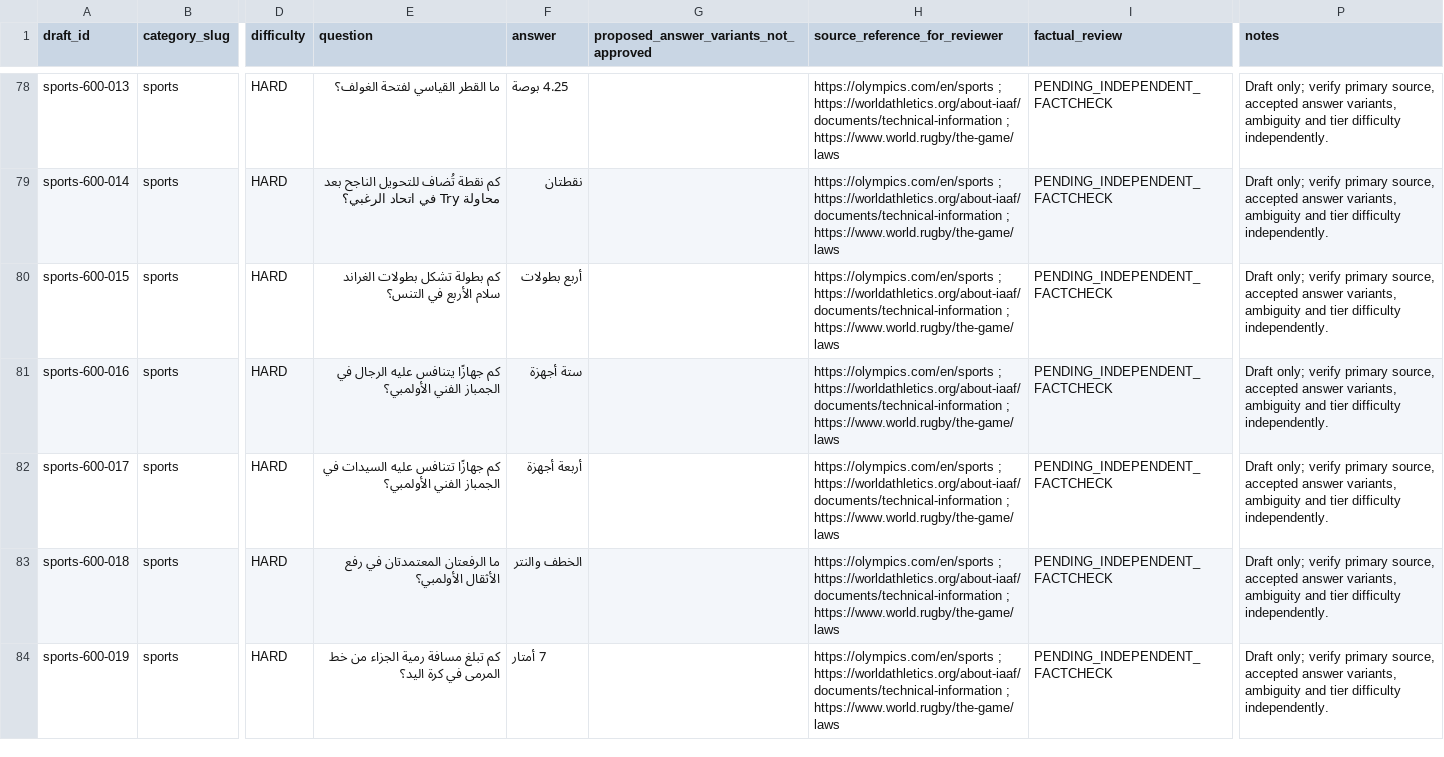
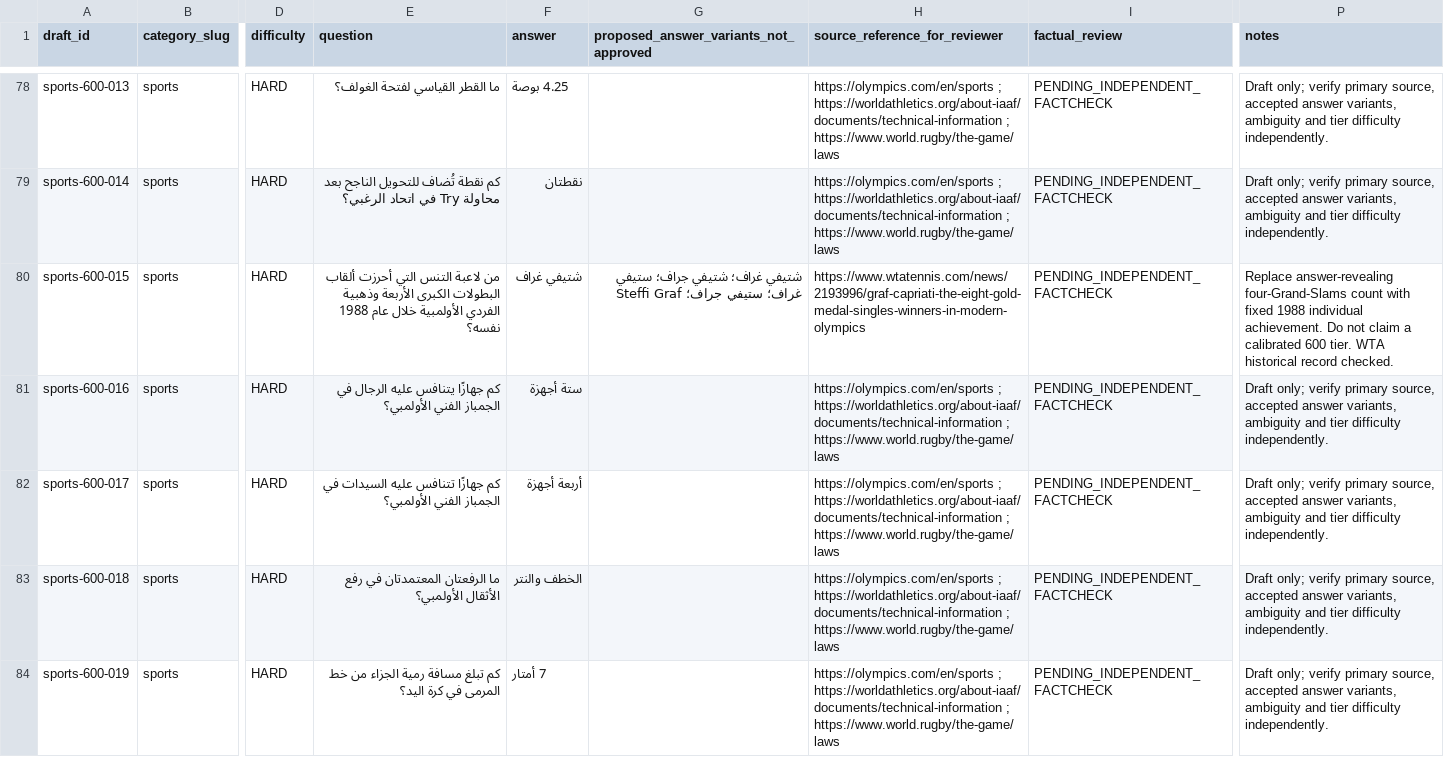
Before and after one commit to 7assan-0/quddam, a CSV file: qalba-platform/content-review/2026-10-18/Board_Knowledge_7x96_Review.csv, drawn as a sheet; only a part is shown, gaps mark what is left out; the diff covers the shown part only; the diff names each change by its address in the sheet, - before the commit and + after, or states it on an @@ line.

Commit message:
Review Board content, add original rebus pilot and preserve strict security gate

```diff
--- a/qalba-platform/content-review/2026-10-18/Board_Knowledge_7x96_Review.csv
+++ b/qalba-platform/content-review/2026-10-18/Board_Knowledge_7x96_Review.csv
-E80 (question): كم بطولة تشكل بطولات الغراند سلام الأربع في التنس؟
+E80 (question): من لاعبة التنس التي أحرزت ألقاب البطولات الكبرى الأربعة وذهبية الفردي الأولمبية خلال عام 1988 نفسه؟
-F80 (answer): أربع بطولات
+F80 (answer): شتيفي غراف
-G80: (empty)
+G80: شتيفي غراف؛ شتيفي جراف؛ ستيفي غراف؛ ستيفي جراف؛ Steffi Graf
-H80 (source_reference_for_reviewer): https://olympics.com/en/sports ; https://worldathletics.org/about-iaaf/documents/technical-information ; https://www.world.rugby/the-game/laws
+H80 (source_reference_for_reviewer): https://www.wtatennis.com/news/2193996/graf-capriati-the-eight-gold-medal-singles-winners-in-modern-olympics
-P80 (notes): Draft only; verify primary source, accepted answer variants, ambiguity and tier difficulty independently.
+P80 (notes): Replace answer-revealing four-Grand-Slams count with fixed 1988 individual achievement. Do not claim a calibrated 600 tier. WTA historical record checked.
```
Also changed, not shown: 39 edited cells elsewhere in this file, qalba-platform/content-review/2026-10-18/Board_Geography_96_Review.csv, 57 other files.
